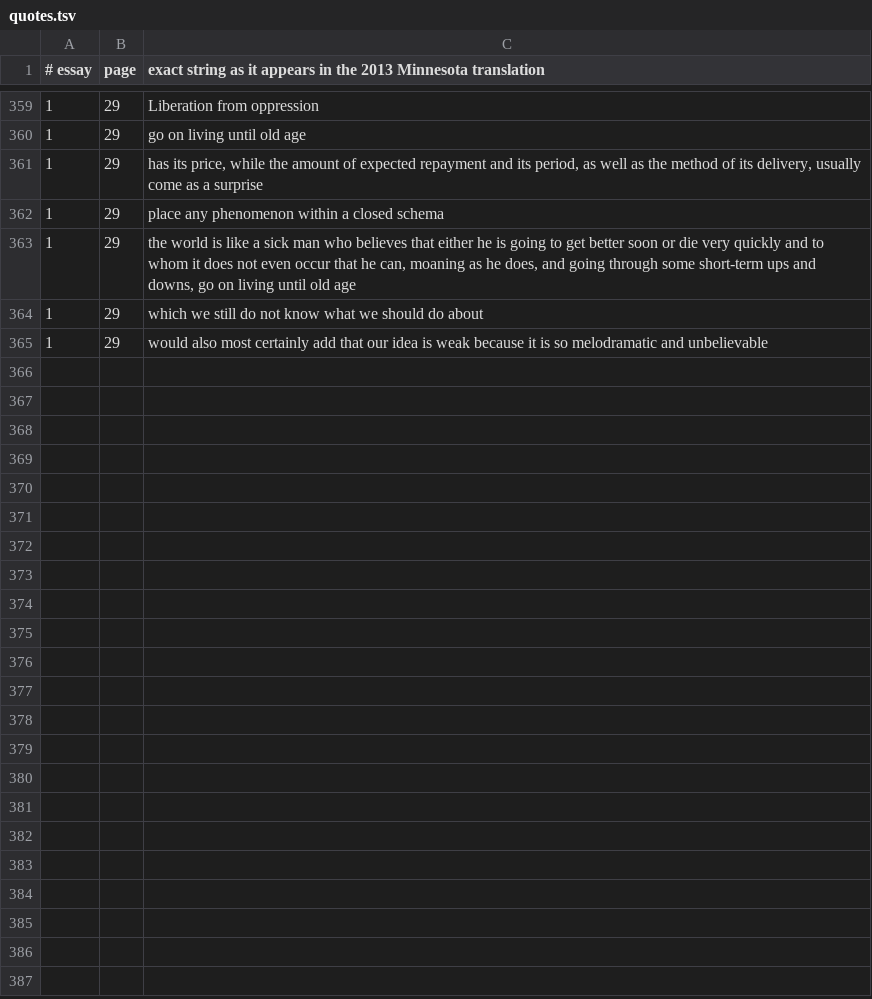
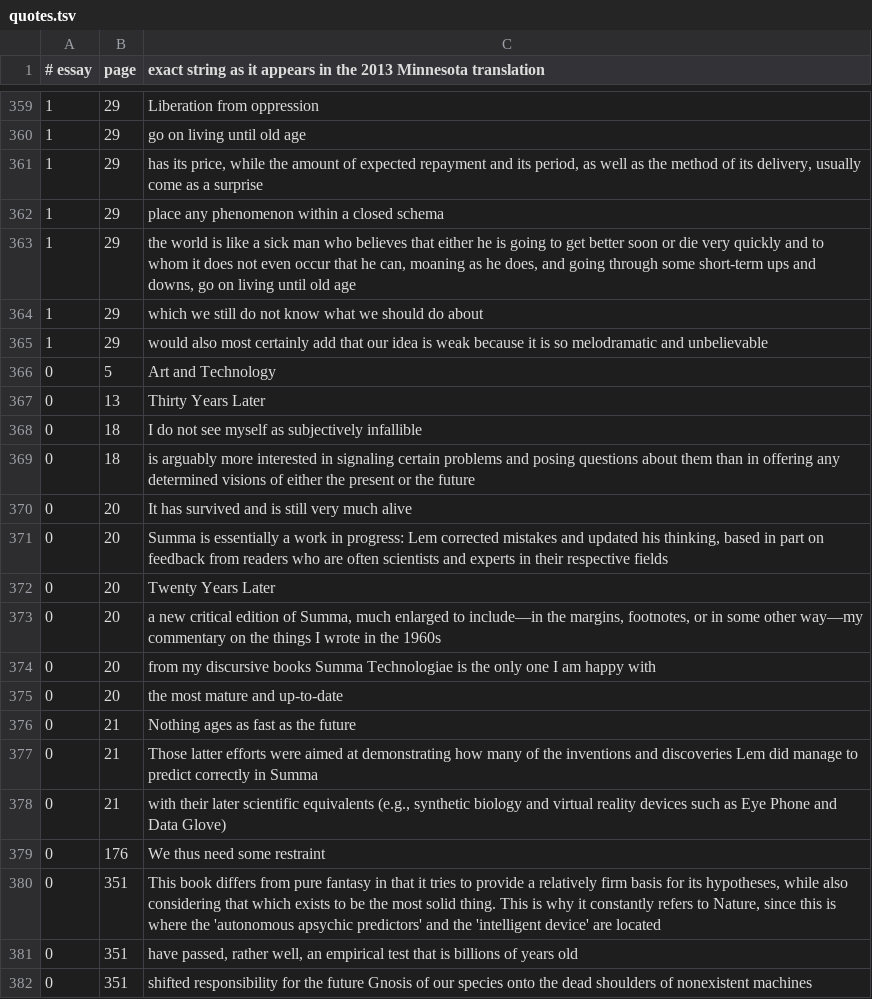
Before and after one commit to AnthonyKot/book15, a TSV file: checks/quotes.tsv, drawn as a sheet; only a part is shown, gaps mark what is left out; the diff names each change by its address in the sheet, - before the commit and + after, or states it on an @@ line.

```diff
--- a/checks/quotes.tsv
+++ b/checks/quotes.tsv
+row 366: 0 | 5 | Art and Technology
+row 367: 0 | 13 | Thirty Years Later
+row 368: 0 | 18 | I do not see myself as subjectively infallible
+row 369: 0 | 18 | is arguably more interested in signaling certain problems and posing questions about them than in offering any determined visions of either the present or the future
+row 370: 0 | 20 | It has survived and is still very much alive
+row 371: 0 | 20 | Summa is essentially a work in progress: Lem corrected mistakes and updated his thinking, based in part on feedback from readers who are often scientists and experts in their respective fields
+row 372: 0 | 20 | Twenty Years Later
+row 373: 0 | 20 | a new critical edition of Summa, much enlarged to include—in the margins, footnotes, or in some other way—my commentary on the things I wrote in the 1960s
+row 374: 0 | 20 | from my discursive books Summa Technologiae is the only one I am happy with
+row 375: 0 | 20 | the most mature and up-to-date
+row 376: 0 | 21 | Nothing ages as fast as the future
+row 377: 0 | 21 | Those latter efforts were aimed at demonstrating how many of the inventions and discoveries Lem did manage to predict correctly in Summa
+row 378: 0 | 21 | with their later scientific equivalents (e.g., synthetic biology and virtual reality devices such as Eye Phone and Data Glove)
+row 379: 0 | 176 | We thus need some restraint
+row 380: 0 | 351 | This book differs from pure fantasy in that it tries to provide a relatively firm basis for its hypotheses, while also considering that which exists to be the most solid thing. This is why it constantly refers to Nature, since this is where the 'autonomous apsychic predictors' and the 'intelligent device' are located
+row 381: 0 | 351 | have passed, rather well, an empirical test that is billions of years old
+row 382: 0 | 351 | shifted responsibility for the future Gnosis of our species onto the dead shoulders of nonexistent machines
```
Also changed, not shown: checks/claims-2026.tsv, 13 other files.
